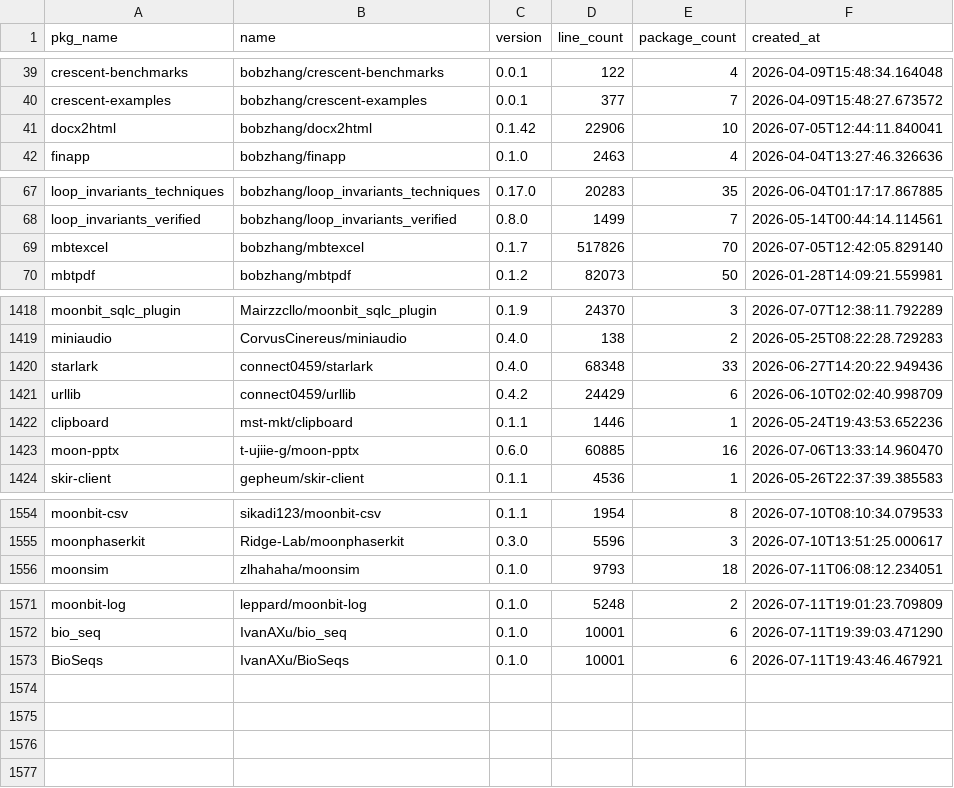
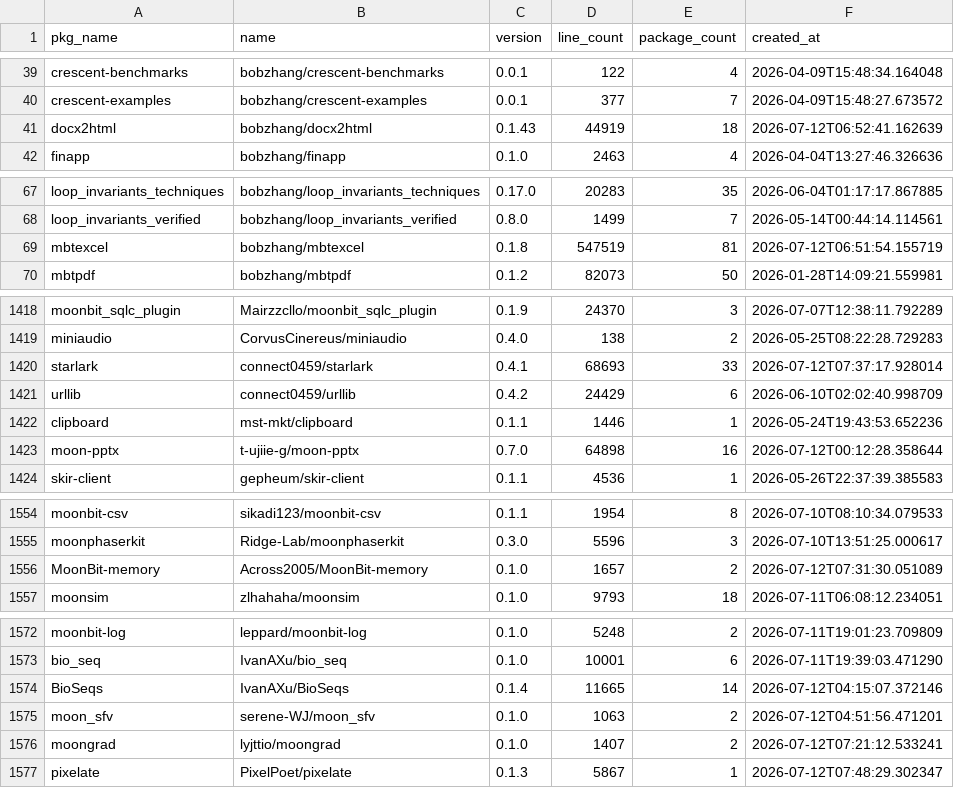
Before and after one commit to fanny480/fanny480.github.io, a CSV file: data/statistics.csv, drawn as a sheet; only a part is shown, gaps mark what is left out; the diff covers the shown part only.

```diff
--- a/data/statistics.csv
+++ b/data/statistics.csv
@@ -40,3 +40,3 @@ crescent-benchmarks,bobzhang/crescent-benchmarks,0.0.1,122,4,2026-04-09T15:48:34
 crescent-examples,bobzhang/crescent-examples,0.0.1,377,7,2026-04-09T15:48:27.673572
-docx2html,bobzhang/docx2html,0.1.42,22906,10,2026-07-05T12:44:11.840041
+docx2html,bobzhang/docx2html,0.1.43,44919,18,2026-07-12T06:52:41.162639
 finapp,bobzhang/finapp,0.1.0,2463,4,2026-04-04T13:27:46.326636
@@ -68,3 +68,3 @@ loop_invariants_techniques,bobzhang/loop_invariants_techniques,0.17.0,20283,35,2
 loop_invariants_verified,bobzhang/loop_invariants_verified,0.8.0,1499,7,2026-05-14T00:44:14.114561
-mbtexcel,bobzhang/mbtexcel,0.1.7,517826,70,2026-07-05T12:42:05.829140
+mbtexcel,bobzhang/mbtexcel,0.1.8,547519,81,2026-07-12T06:51:54.155719
 mbtpdf,bobzhang/mbtpdf,0.1.2,82073,50,2026-01-28T14:09:21.559981
@@ -1419,6 +1419,6 @@ moonbit_sqlc_plugin,Mairzzcllo/moonbit_sqlc_plugin,0.1.9,24370,3,2026-07-07T12:3
 miniaudio,CorvusCinereus/miniaudio,0.4.0,138,2,2026-05-25T08:22:28.729283
-starlark,connect0459/starlark,0.4.0,68348,33,2026-06-27T14:20:22.949436
+starlark,connect0459/starlark,0.4.1,68693,33,2026-07-12T07:37:17.928014
 urllib,connect0459/urllib,0.4.2,24429,6,2026-06-10T02:02:40.998709
 clipboard,mst-mkt/clipboard,0.1.1,1446,1,2026-05-24T19:43:53.652236
-moon-pptx,t-ujiie-g/moon-pptx,0.6.0,60885,16,2026-07-06T13:33:14.960470
+moon-pptx,t-ujiie-g/moon-pptx,0.7.0,64898,16,2026-07-12T00:12:28.358644
 skir-client,gepheum/skir-client,0.1.1,4536,1,2026-05-26T22:37:39.385583
@@ -1555,2 +1555,3 @@ moonbit-csv,sikadi123/moonbit-csv,0.1.1,1954,8,2026-07-10T08:10:34.079533
 moonphaserkit,Ridge-Lab/moonphaserkit,0.3.0,5596,3,2026-07-10T13:51:25.000617
+MoonBit-memory,Across2005/MoonBit-memory,0.1.0,1657,2,2026-07-12T07:31:30.051089
 moonsim,zlhahaha/moonsim,0.1.0,9793,18,2026-07-11T06:08:12.234051
@@ -1572,2 +1573,5 @@ moonbit-log,leppard/moonbit-log,0.1.0,5248,2,2026-07-11T19:01:23.709809
 bio_seq,IvanAXu/bio_seq,0.1.0,10001,6,2026-07-11T19:39:03.471290
-BioSeqs,IvanAXu/BioSeqs,0.1.0,10001,6,2026-07-11T19:43:46.467921
+BioSeqs,IvanAXu/BioSeqs,0.1.4,11665,14,2026-07-12T04:15:07.372146
+moon_sfv,serene-WJ/moon_sfv,0.1.0,1063,2,2026-07-12T04:51:56.471201
+moongrad,lyjttio/moongrad,0.1.0,1407,2,2026-07-12T07:21:12.533241
+pixelate,PixelPoet/pixelate,0.1.3,5867,1,2026-07-12T07:48:29.302347
```
Also changed, not shown: 19 edited cells elsewhere in this file.
